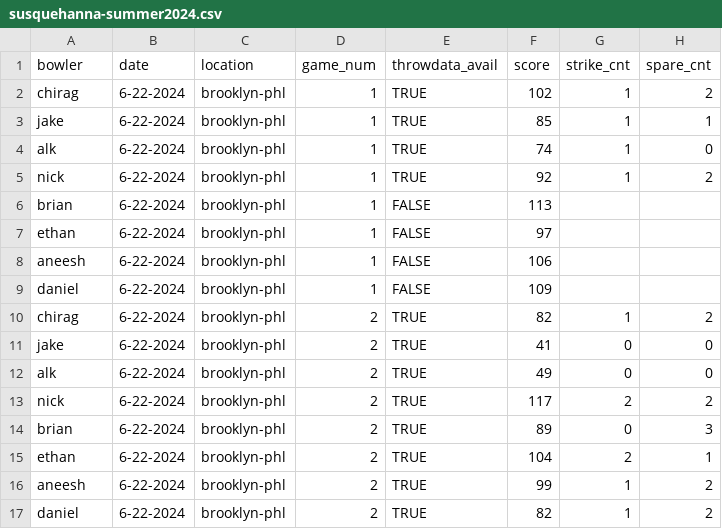
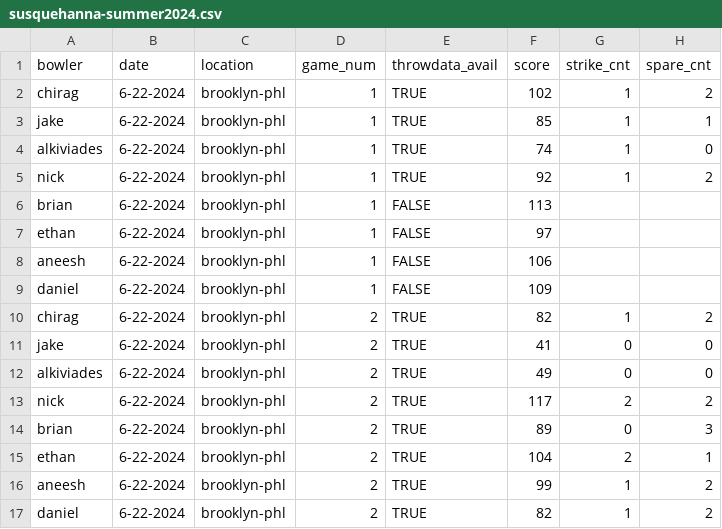
Before and after one commit to nickorlow/bowling-data, a CSV file: susquehanna-summer2024.csv, drawn as a sheet; only a part is shown; the diff names each change by its address in the sheet, - before the commit and + after, or states it on an @@ line.

Commit message:
update sig names

```diff
--- a/susquehanna-summer2024.csv
+++ b/susquehanna-summer2024.csv
-A4 (bowler): alk
+A4 (bowler): alkiviades
-A12 (bowler): alk
+A12 (bowler): alkiviades
```
